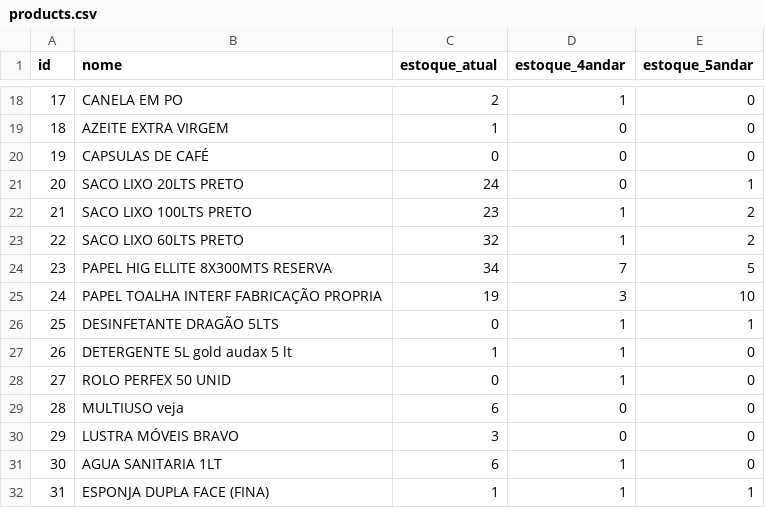
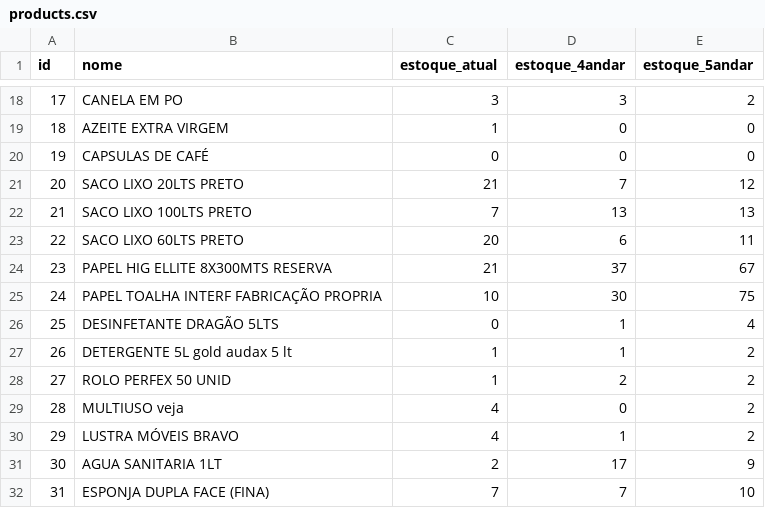
Before and after one commit to Lucasrc22/Stock-Control-App, a CSV file: backend/app/data/products.csv, drawn as a sheet; only a part is shown, gaps mark what is left out; the diff covers the shown part only.

```diff
--- a/backend/app/data/products.csv
+++ b/backend/app/data/products.csv
@@ -18,15 +18,15 @@ id,nome,estoque_atual,estoque_4andar,estoque_5andar
-17,CANELA EM PO,2,1,0
+17,CANELA EM PO,3,3,2
 18,AZEITE EXTRA VIRGEM,1,0,0
 19,CAPSULAS DE CAFÉ,0,0,0
-20,SACO LIXO 20LTS PRETO,24,0,1
-21,SACO LIXO 100LTS PRETO,23,1,2
-22,SACO LIXO 60LTS PRETO,32,1,2
-23,PAPEL HIG ELLITE 8X300MTS RESERVA,34,7,5
-24,PAPEL TOALHA INTERF FABRICAÇÃO PROPRIA,19,3,10
-25,DESINFETANTE DRAGÃO 5LTS,0,1,1
-26,DETERGENTE 5L gold audax 5 lt,1,1,0
-27,ROLO PERFEX 50 UNID,0,1,0
-28,MULTIUSO veja,6,0,0
-29,LUSTRA MÓVEIS BRAVO,3,0,0
-30,AGUA SANITARIA 1LT,6,1,0
-31,ESPONJA DUPLA FACE (FINA),1,1,1
+20,SACO LIXO 20LTS PRETO,21,7,12
+21,SACO LIXO 100LTS PRETO,7,13,13
+22,SACO LIXO 60LTS PRETO,20,6,11
+23,PAPEL HIG ELLITE 8X300MTS RESERVA,21,37,67
+24,PAPEL TOALHA INTERF FABRICAÇÃO PROPRIA,10,30,75
+25,DESINFETANTE DRAGÃO 5LTS,0,1,4
+26,DETERGENTE 5L gold audax 5 lt,1,1,2
+27,ROLO PERFEX 50 UNID,1,2,2
+28,MULTIUSO veja,4,0,2
+29,LUSTRA MÓVEIS BRAVO,4,1,2
+30,AGUA SANITARIA 1LT,2,17,9
+31,ESPONJA DUPLA FACE (FINA),7,7,10
```
Also changed, not shown: 2 added rows and 56 edited cells elsewhere in this file, 7 other files.
